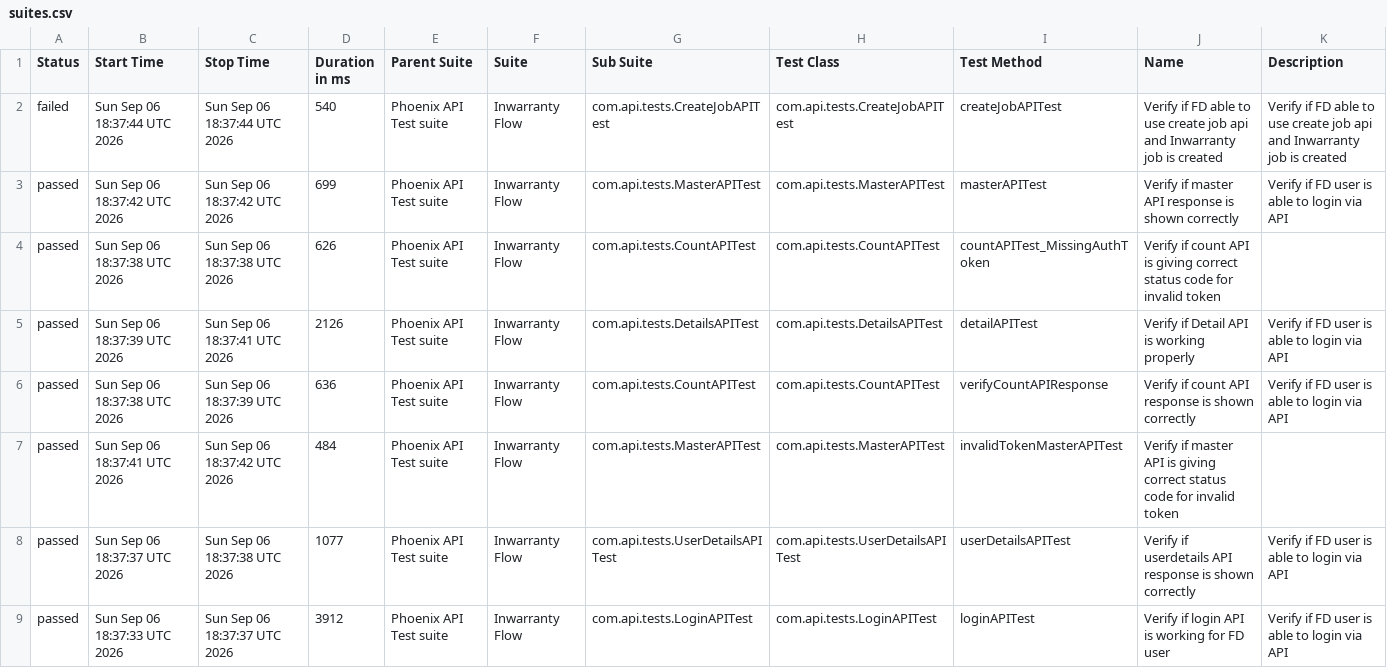
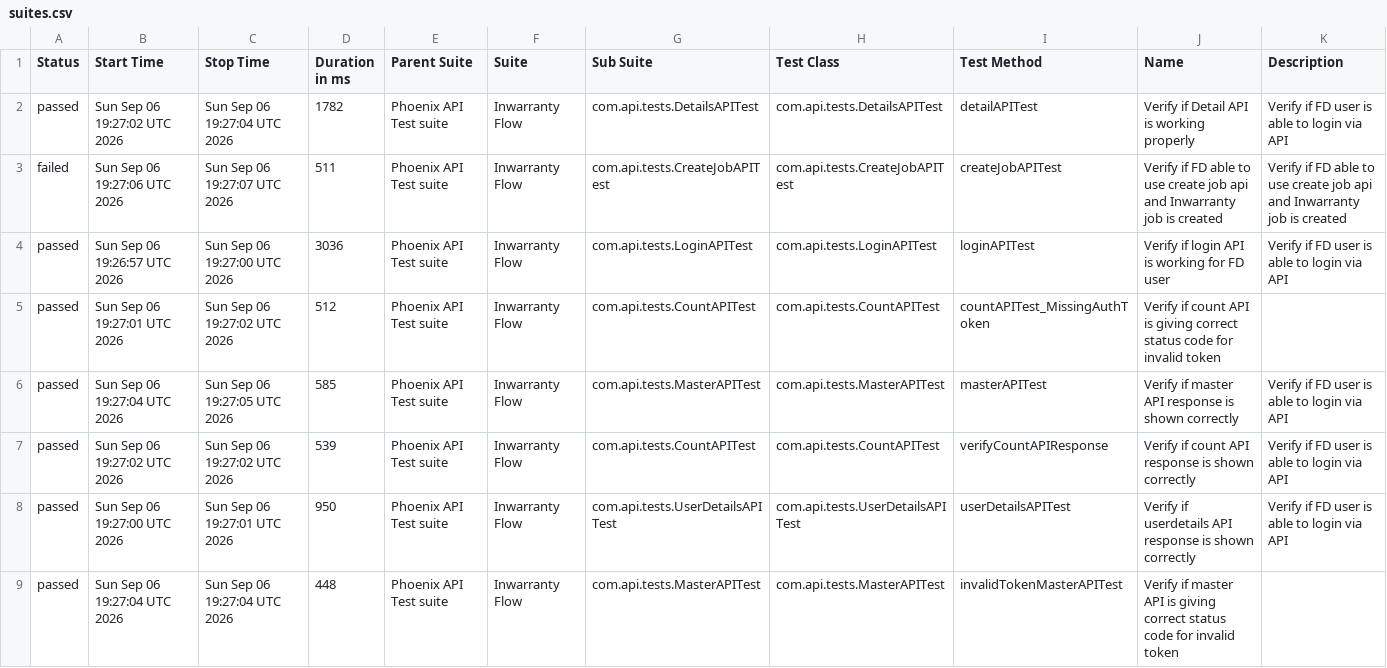
Before and after one commit to tusharS007/PhoenixTestAutomationFramework, a CSV file: data/suites.csv, drawn as a sheet.

```diff
--- a/data/suites.csv
+++ b/data/suites.csv
@@ -1,9 +1,9 @@
 "Status","Start Time","Stop Time","Duration in ms","Parent Suite","Suite","Sub Suite","Test Class","Test Method","Name","Description"
-"failed","Sun Sep 06 18:37:44 UTC 2026","Sun Sep 06 18:37:44 UTC 2026","540","Phoenix API Test suite","Inwarranty Flow","com.api.tests.CreateJobAPITest","com.api.tests.CreateJobAPITest","createJobAPITest","Verify if FD able to use create job api and Inwarranty job is created","Verify if FD able to use create job api and Inwarranty job is created"
-"passed","Sun Sep 06 18:37:42 UTC 2026","Sun Sep 06 18:37:42 UTC 2026","699","Phoenix API Test suite","Inwarranty Flow","com.api.tests.MasterAPITest","com.api.tests.MasterAPITest","masterAPITest","Verify if master API response is shown correctly","Verify if FD user is able to login via API"
-"passed","Sun Sep 06 18:37:38 UTC 2026","Sun Sep 06 18:37:38 UTC 2026","626","Phoenix API Test suite","Inwarranty Flow","com.api.tests.CountAPITest","com.api.tests.CountAPITest","countAPITest_MissingAuthToken","Verify if count API is giving correct status code for invalid token",""
-"passed","Sun Sep 06 18:37:39 UTC 2026","Sun Sep 06 18:37:41 UTC 2026","2126","Phoenix API Test suite","Inwarranty Flow","com.api.tests.DetailsAPITest","com.api.tests.DetailsAPITest","detailAPITest","Verify if Detail API is working properly","Verify if FD user is able to login via API"
-"passed","Sun Sep 06 18:37:38 UTC 2026","Sun Sep 06 18:37:39 UTC 2026","636","Phoenix API Test suite","Inwarranty Flow","com.api.tests.CountAPITest","com.api.tests.CountAPITest","verifyCountAPIResponse","Verify if count API response is shown correctly","Verify if FD user is able to login via API"
-"passed","Sun Sep 06 18:37:41 UTC 2026","Sun Sep 06 18:37:42 UTC 2026","484","Phoenix API Test suite","Inwarranty Flow","com.api.tests.MasterAPITest","com.api.tests.MasterAPITest","invalidTokenMasterAPITest","Verify if master API is giving correct status code for invalid token",""
-"passed","Sun Sep 06 18:37:37 UTC 2026","Sun Sep 06 18:37:38 UTC 2026","1077","Phoenix API Test suite","Inwarranty Flow","com.api.tests.UserDetailsAPITest","com.api.tests.UserDetailsAPITest","userDetailsAPITest","Verify if userdetails API response is shown correctly","Verify if FD user is able to login via API"
-"passed","Sun Sep 06 18:37:33 UTC 2026","Sun Sep 06 18:37:37 UTC 2026","3912","Phoenix API Test suite","Inwarranty Flow","com.api.tests.LoginAPITest","com.api.tests.LoginAPITest","loginAPITest","Verify if login API is working for FD user","Verify if FD user is able to login via API"
+"passed","Sun Sep 06 19:27:02 UTC 2026","Sun Sep 06 19:27:04 UTC 2026","1782","Phoenix API Test suite","Inwarranty Flow","com.api.tests.DetailsAPITest","com.api.tests.DetailsAPITest","detailAPITest","Verify if Detail API is working properly","Verify if FD user is able to login via API"
+"failed","Sun Sep 06 19:27:06 UTC 2026","Sun Sep 06 19:27:07 UTC 2026","511","Phoenix API Test suite","Inwarranty Flow","com.api.tests.CreateJobAPITest","com.api.tests.CreateJobAPITest","createJobAPITest","Verify if FD able to use create job api and Inwarranty job is created","Verify if FD able to use create job api and Inwarranty job is created"
+"passed","Sun Sep 06 19:26:57 UTC 2026","Sun Sep 06 19:27:00 UTC 2026","3036","Phoenix API Test suite","Inwarranty Flow","com.api.tests.LoginAPITest","com.api.tests.LoginAPITest","loginAPITest","Verify if login API is working for FD user","Verify if FD user is able to login via API"
+"passed","Sun Sep 06 19:27:01 UTC 2026","Sun Sep 06 19:27:02 UTC 2026","512","Phoenix API Test suite","Inwarranty Flow","com.api.tests.CountAPITest","com.api.tests.CountAPITest","countAPITest_MissingAuthToken","Verify if count API is giving correct status code for invalid token",""
+"passed","Sun Sep 06 19:27:04 UTC 2026","Sun Sep 06 19:27:05 UTC 2026","585","Phoenix API Test suite","Inwarranty Flow","com.api.tests.MasterAPITest","com.api.tests.MasterAPITest","masterAPITest","Verify if master API response is shown correctly","Verify if FD user is able to login via API"
+"passed","Sun Sep 06 19:27:02 UTC 2026","Sun Sep 06 19:27:02 UTC 2026","539","Phoenix API Test suite","Inwarranty Flow","com.api.tests.CountAPITest","com.api.tests.CountAPITest","verifyCountAPIResponse","Verify if count API response is shown correctly","Verify if FD user is able to login via API"
+"passed","Sun Sep 06 19:27:00 UTC 2026","Sun Sep 06 19:27:01 UTC 2026","950","Phoenix API Test suite","Inwarranty Flow","com.api.tests.UserDetailsAPITest","com.api.tests.UserDetailsAPITest","userDetailsAPITest","Verify if userdetails API response is shown correctly","Verify if FD user is able to login via API"
+"passed","Sun Sep 06 19:27:04 UTC 2026","Sun Sep 06 19:27:04 UTC 2026","448","Phoenix API Test suite","Inwarranty Flow","com.api.tests.MasterAPITest","com.api.tests.MasterAPITest","invalidTokenMasterAPITest","Verify if master API is giving correct status code for invalid token",""
```
Also changed, not shown: data/behaviors.csv, 58 other files.
